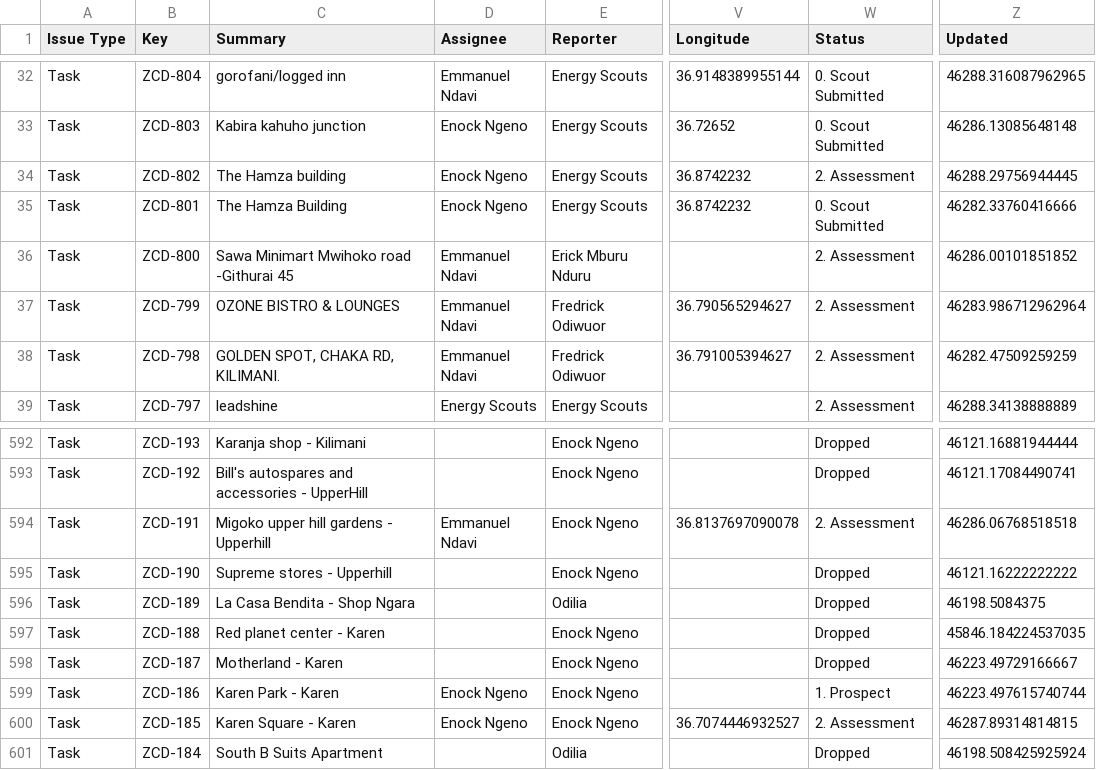
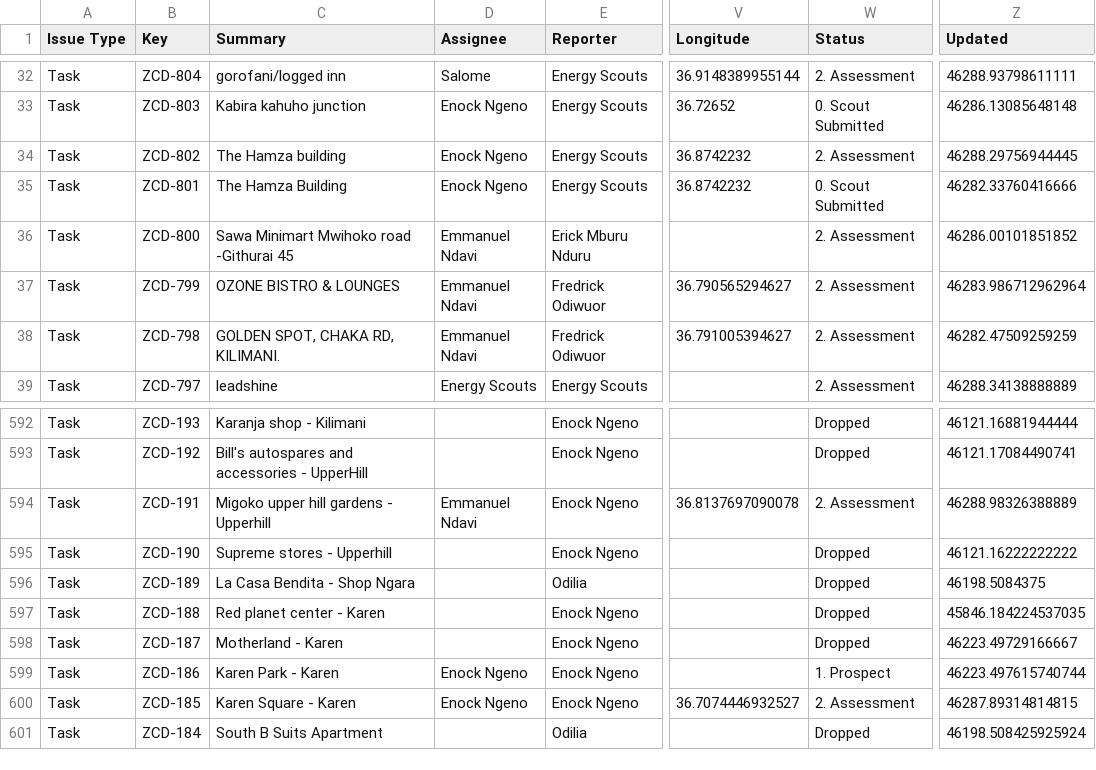
Before and after one commit to keithkinuthiakamauzeno/Network-Overview-Dashboard, a CSV file: data/pipeline.csv, drawn as a sheet; only a part is shown, gaps mark what is left out; the diff covers the shown part only; the diff names each change by its address in the sheet, - before the commit and + after, or states it on an @@ line.

```diff
--- a/data/pipeline.csv
+++ b/data/pipeline.csv
-D32 (Assignee): Emmanuel Ndavi
+D32 (Assignee): Salome
-W32 (Status): 0. Scout Submitted
+W32 (Status): 2. Assessment
-Z32 (Updated): 46288.316087962965
+Z32 (Updated): 46288.93798611111
-Z594 (Updated): 46286.06768518518
+Z594 (Updated): 46288.98326388889
```
Also changed, not shown: 47 edited cells elsewhere in this file.
